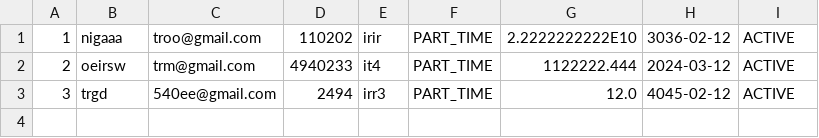
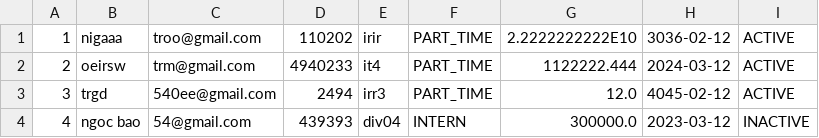
Before and after one commit to trgnhia/java-backend-training, a CSV file: week_02/employees_management/employees.csv, drawn as a sheet; the diff names each change by its address in the sheet, - before the commit and + after, or states it on an @@ line.

```diff
--- a/week_02/employees_management/employees.csv
+++ b/week_02/employees_management/employees.csv
+row 4: 4 | ngoc bao | 54@gmail.com | 439393 | div04 | INTERN | 300000.0 | 2023-03-12 | INACTIVE
```
Also changed, not shown: 2 other files.
